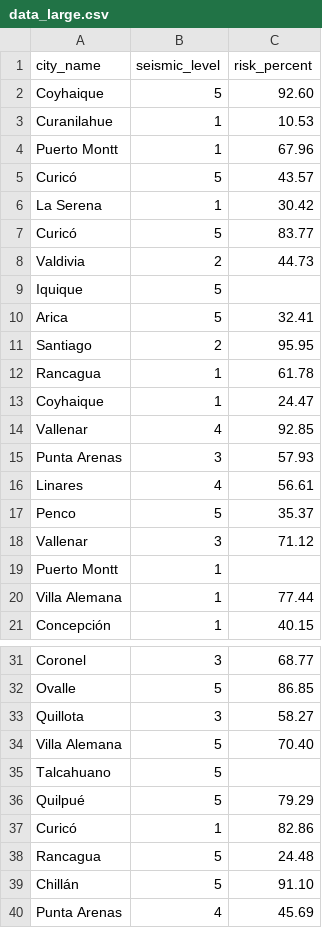
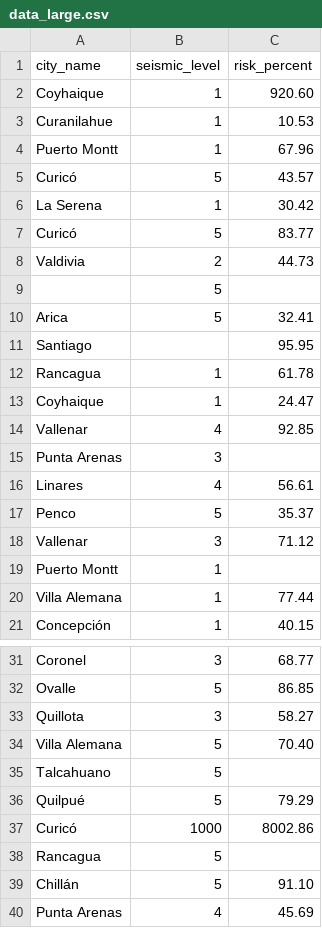
Before and after one commit to jqn1/EdA-Tarea2, a CSV file: data_large.csv, drawn as a sheet; only a part is shown, gaps mark what is left out.

```diff
--- a/data_large.csv
+++ b/data_large.csv
@@ -1,3 +1,3 @@
 city_name,seismic_level,risk_percent
-Coyhaique,5,92.60
+Coyhaique,1,920.60
 Curanilahue,1,10.53
@@ -8,5 +8,5 @@ Curicó,5,83.77
 Valdivia,2,44.73
-Iquique,5,
+,5,
 Arica,5,32.41
-Santiago,2,95.95
+Santiago,,95.95
 Rancagua,1,61.78
@@ -14,3 +14,3 @@ Coyhaique,1,24.47
 Vallenar,4,92.85
-Punta Arenas,3,57.93
+Punta Arenas,3,
 Linares,4,56.61
@@ -36,4 +36,4 @@ Talcahuano,5,
 Quilpué,5,79.29
-Curicó,1,82.86
-Rancagua,5,24.48
+Curicó,1000,8002.86
+Rancagua,5,
 Chillán,5,91.10
```
Also changed, not shown: 9 other files.
